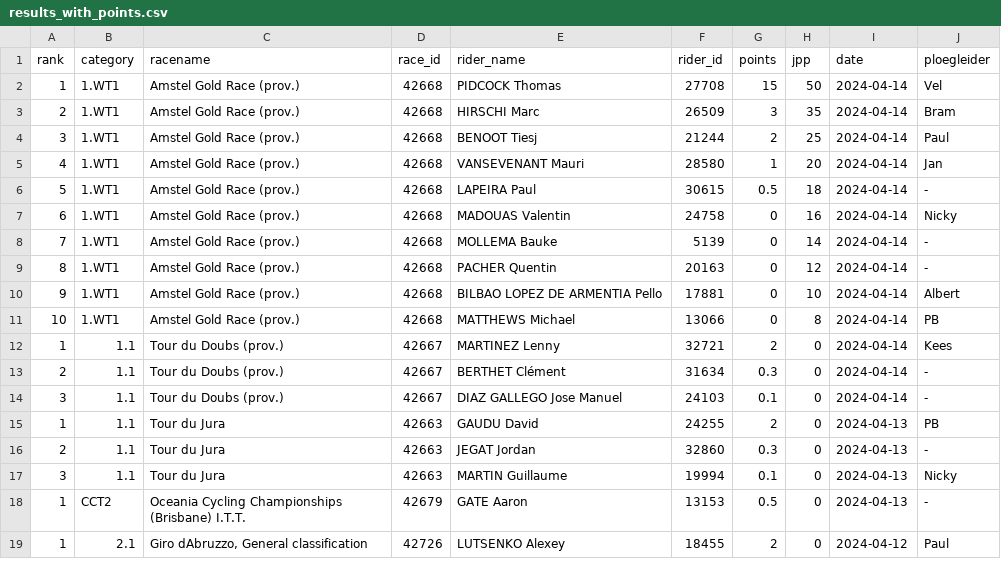
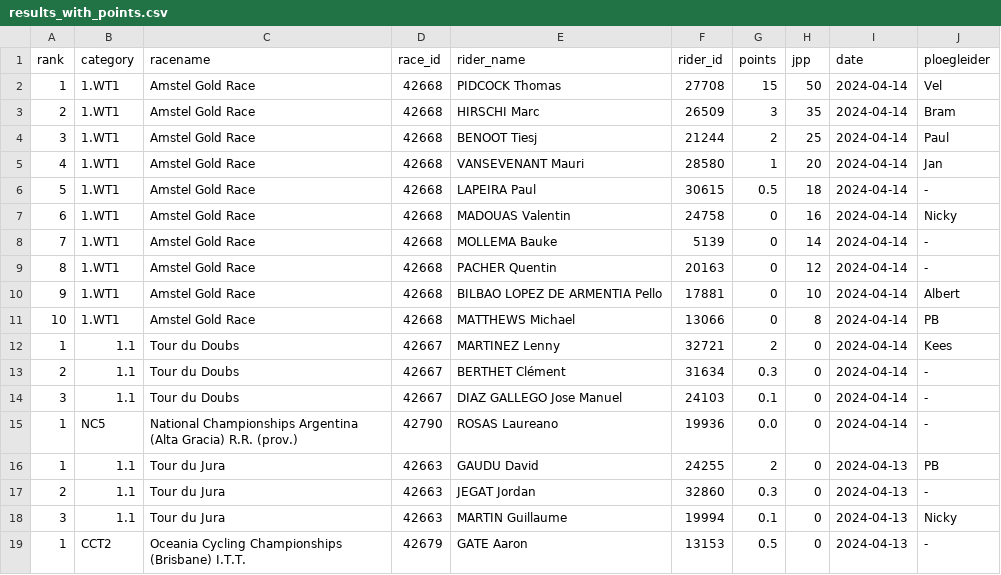
Before and after one commit to wijnandb/wielerspel2024, a CSV file: _data/results_with_points.csv, drawn as a sheet; only a part is shown; the shorter side is filled out with more unchanged rows.

```diff
--- a/_data/results_with_points.csv
+++ b/_data/results_with_points.csv
@@ -1,15 +1,16 @@
 rank,category,racename,race_id,rider_name,rider_id,points,jpp,date,ploegleider
-1,1.WT1,Amstel Gold Race (prov.),42668,PIDCOCK Thomas,27708,15,50,2024-04-14,Vel
-2,1.WT1,Amstel Gold Race (prov.),42668,HIRSCHI Marc,26509,3,35,2024-04-14,Bram
-3,1.WT1,Amstel Gold Race (prov.),42668,BENOOT Tiesj,21244,2,25,2024-04-14,Paul
-4,1.WT1,Amstel Gold Race (prov.),42668,VANSEVENANT Mauri,28580,1,20,2024-04-14,Jan
-5,1.WT1,Amstel Gold Race (prov.),42668,LAPEIRA Paul,30615,0.5,18,2024-04-14,-
-6,1.WT1,Amstel Gold Race (prov.),42668,MADOUAS Valentin,24758,0,16,2024-04-14,Nicky
-7,1.WT1,Amstel Gold Race (prov.),42668,MOLLEMA Bauke,5139,0,14,2024-04-14,-
-8,1.WT1,Amstel Gold Race (prov.),42668,PACHER Quentin,20163,0,12,2024-04-14,-
-9,1.WT1,Amstel Gold Race (prov.),42668,BILBAO LOPEZ DE ARMENTIA Pello,17881,0,10,2024-04-14,Albert
-10,1.WT1,Amstel Gold Race (prov.),42668,MATTHEWS Michael,13066,0,8,2024-04-14,PB
-1,1.1,Tour du Doubs (prov.),42667,MARTINEZ Lenny,32721,2,0,2024-04-14,Kees
-2,1.1,Tour du Doubs (prov.),42667,BERTHET Clément,31634,0.3,0,2024-04-14,-
-3,1.1,Tour du Doubs (prov.),42667,DIAZ GALLEGO Jose Manuel,24103,0.1,0,2024-04-14,-
+1,1.WT1,Amstel Gold Race,42668,PIDCOCK Thomas,27708,15,50,2024-04-14,Vel
+2,1.WT1,Amstel Gold Race,42668,HIRSCHI Marc,26509,3,35,2024-04-14,Bram
+3,1.WT1,Amstel Gold Race,42668,BENOOT Tiesj,21244,2,25,2024-04-14,Paul
+4,1.WT1,Amstel Gold Race,42668,VANSEVENANT Mauri,28580,1,20,2024-04-14,Jan
+5,1.WT1,Amstel Gold Race,42668,LAPEIRA Paul,30615,0.5,18,2024-04-14,-
+6,1.WT1,Amstel Gold Race,42668,MADOUAS Valentin,24758,0,16,2024-04-14,Nicky
+7,1.WT1,Amstel Gold Race,42668,MOLLEMA Bauke,5139,0,14,2024-04-14,-
+8,1.WT1,Amstel Gold Race,42668,PACHER Quentin,20163,0,12,2024-04-14,-
+9,1.WT1,Amstel Gold Race,42668,BILBAO LOPEZ DE ARMENTIA Pello,17881,0,10,2024-04-14,Albert
+10,1.WT1,Amstel Gold Race,42668,MATTHEWS Michael,13066,0,8,2024-04-14,PB
+1,1.1,Tour du Doubs,42667,MARTINEZ Lenny,32721,2,0,2024-04-14,Kees
+2,1.1,Tour du Doubs,42667,BERTHET Clément,31634,0.3,0,2024-04-14,-
+3,1.1,Tour du Doubs,42667,DIAZ GALLEGO Jose Manuel,24103,0.1,0,2024-04-14,-
+1,NC5,National Championships Argentina (Alta Gracia) R.R. (prov.),42790,ROSAS Laureano,19936,0.0,0,2024-04-14,-
 1,1.1,Tour du Jura,42663,GAUDU David,24255,2,0,2024-04-13,PB
```
Also changed, not shown: _data/latest_results_with_points.csv, dynamic/latest_results_with_points.csv, 1 other file.
